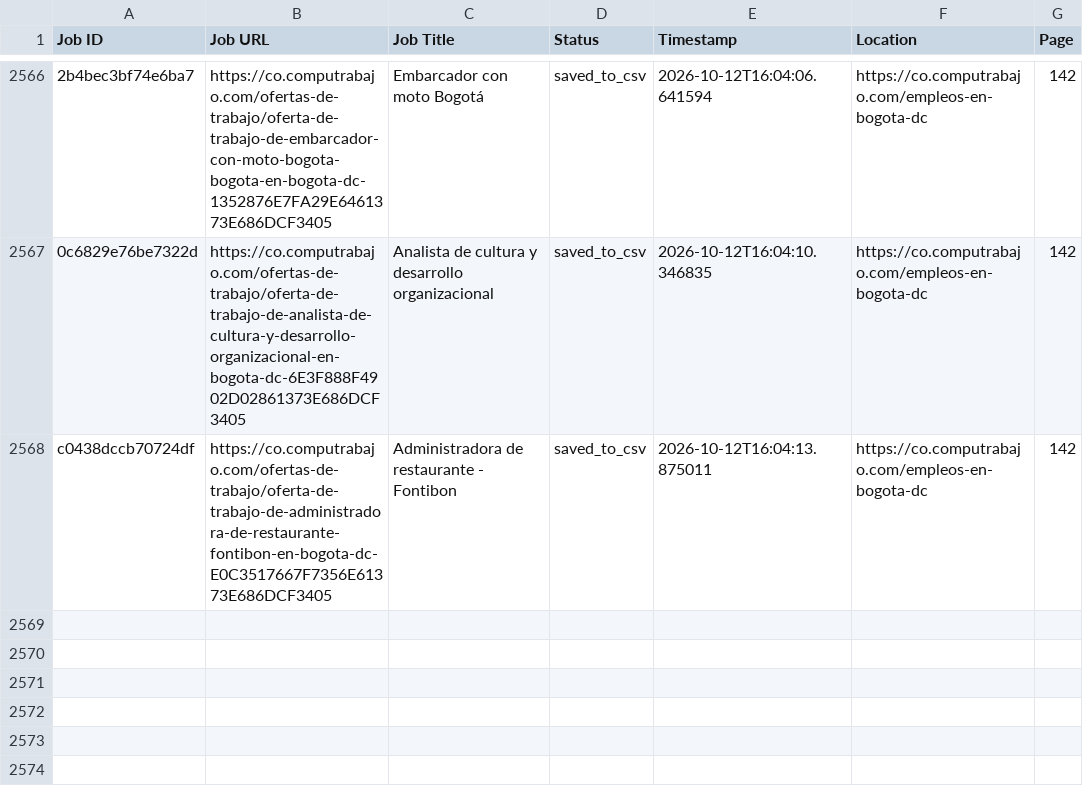
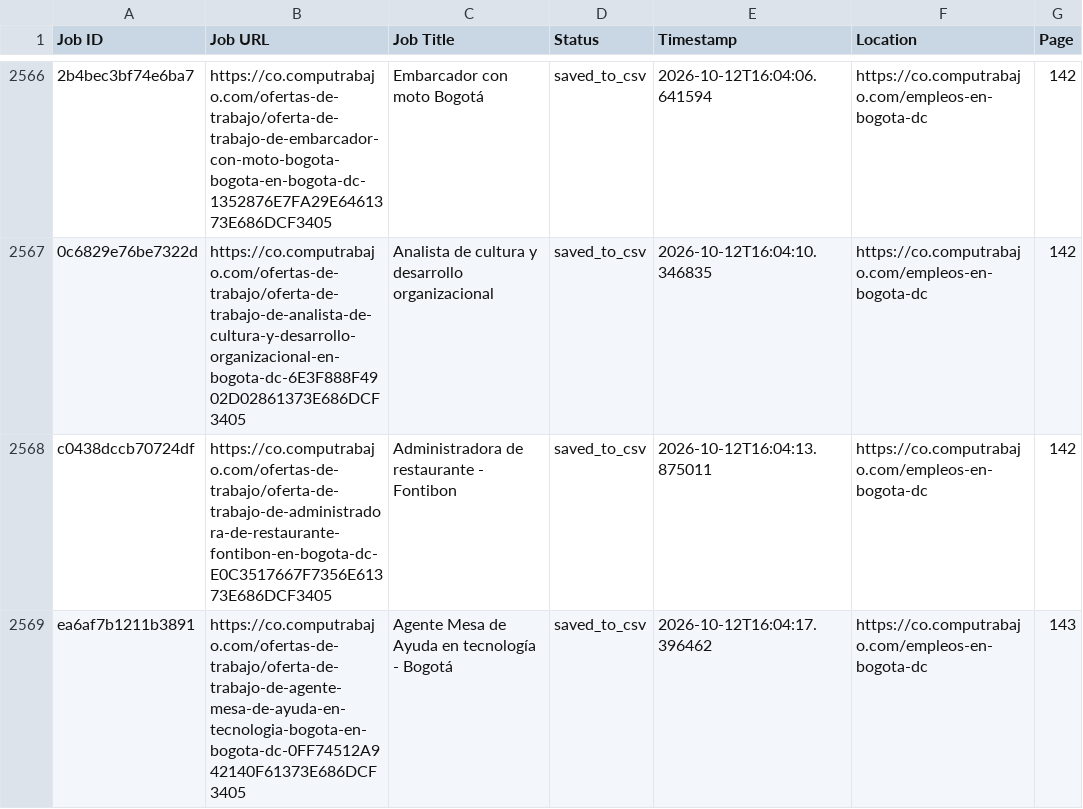
Before and after one commit to liliankason/computrabajo_colombia_scraper, a CSV file: colombia_processed.csv, drawn as a sheet; only a part is shown, gaps mark what is left out; the diff names each change by its address in the sheet, - before the commit and + after, or states it on an @@ line.

```diff
--- a/colombia_processed.csv
+++ b/colombia_processed.csv
+row 2569: ea6af7b1211b3891 | https://co.computrabajo.com/ofertas-de-trabajo/oferta-de-trabajo-de-agente-mesa-de-ayuda-en-tecnologia-bogota-en-bogota-dc-0FF74512A942140F61373E686DCF3405 | Agente Mesa de Ayuda en tecnología - Bogotá | saved_to_csv | 2026-10-12T16:04:17.396462 | https://co.computrabajo.com/empleos-en-bogota-dc | 143
```
Also changed, not shown: 2 other files.
